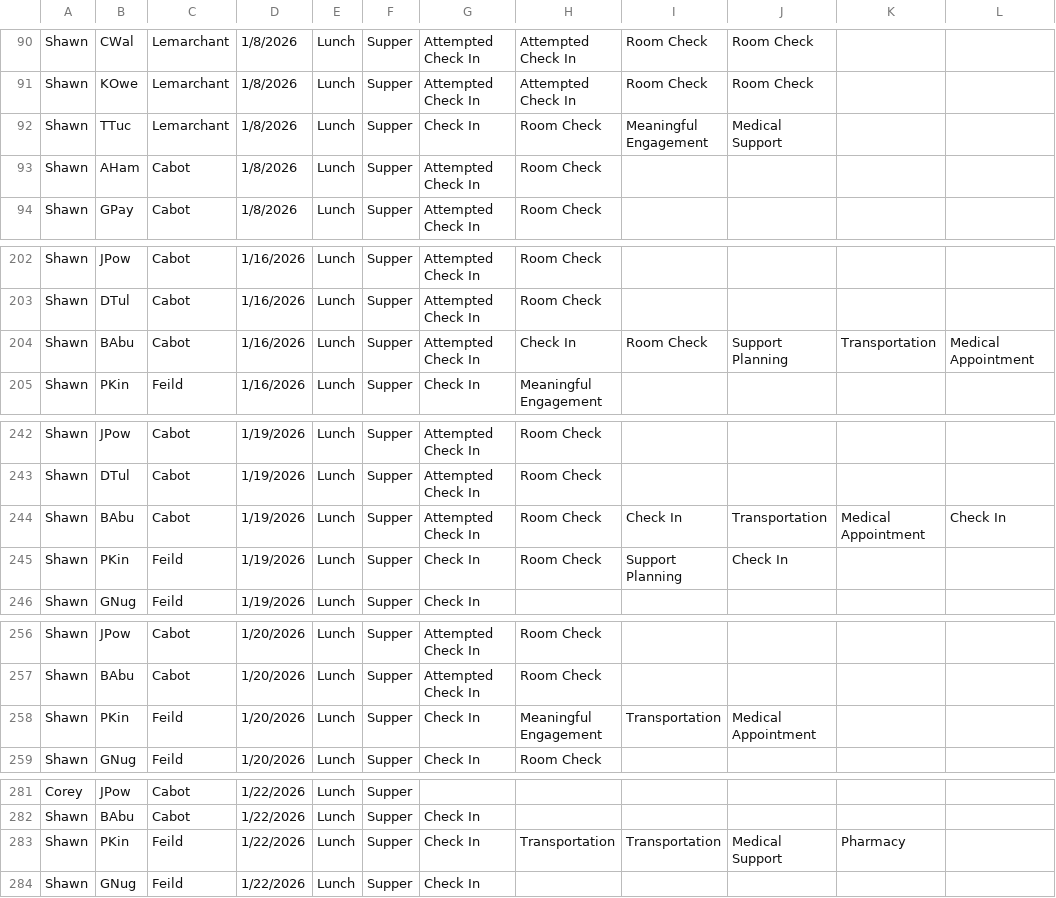
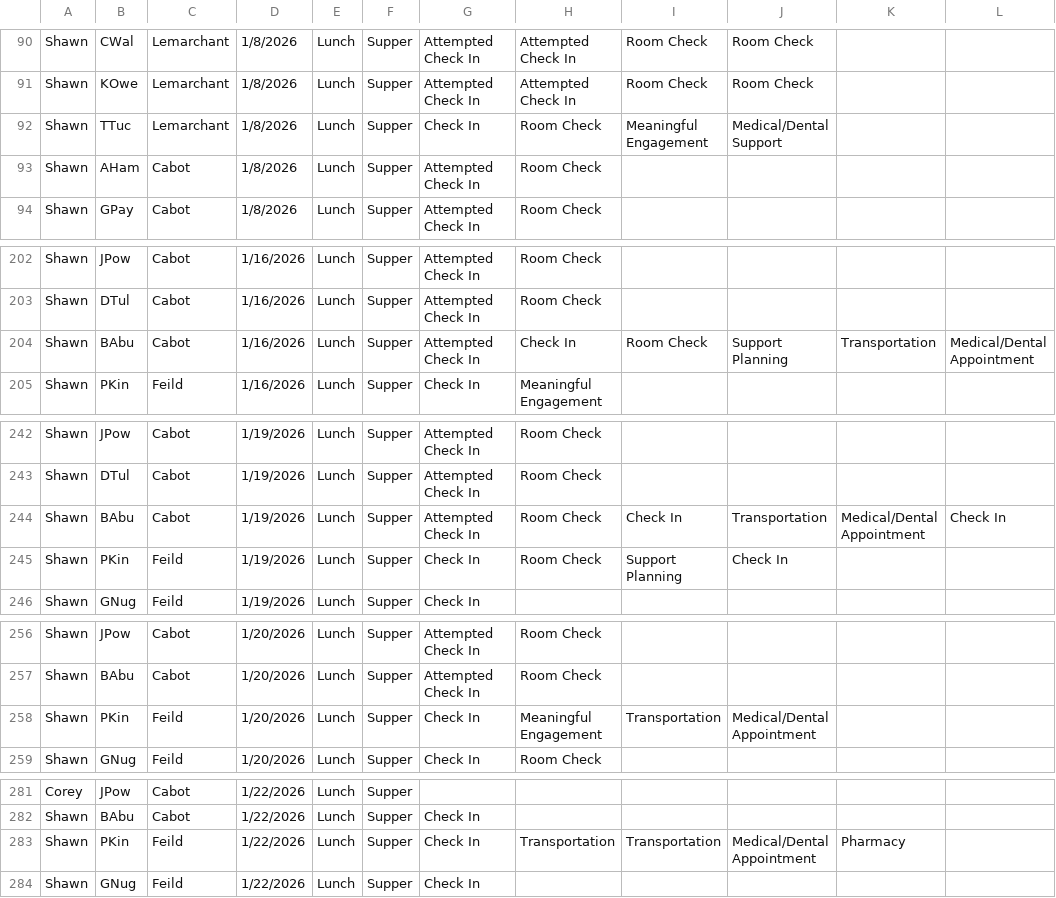
Before and after one commit to rcahill-code/homes-live, a CSV file: data/homes.csv, drawn as a sheet; only a part is shown, gaps mark what is left out; the diff covers the shown part only.

```diff
--- a/data/homes.csv
+++ b/data/homes.csv
@@ -91,3 +91,3 @@ Shawn,CWal,Lemarchant,1/8/2026,Lunch,Supper,Attempted Check In,Attempted Check I
 Shawn,KOwe,Lemarchant,1/8/2026,Lunch,Supper,Attempted Check In,Attempted Check In,Room Check,Room Check,,
-Shawn,TTuc,Lemarchant,1/8/2026,Lunch,Supper,Check In,Room Check,Meaningful Engagement,Medical Support,,
+Shawn,TTuc,Lemarchant,1/8/2026,Lunch,Supper,Check In,Room Check,Meaningful Engagement,Medical/Dental Support,,
 Shawn,AHam,Cabot,1/8/2026,Lunch,Supper,Attempted Check In,Room Check,,,,
@@ -203,3 +203,3 @@ Shawn,JPow,Cabot,1/16/2026,Lunch,Supper,Attempted Check In,Room Check,,,,
 Shawn,DTul,Cabot,1/16/2026,Lunch,Supper,Attempted Check In,Room Check,,,,
-Shawn,BAbu,Cabot,1/16/2026,Lunch,Supper,Attempted Check In,Check In,Room Check,Support Planning,Transportation,Medical Appointment
+Shawn,BAbu,Cabot,1/16/2026,Lunch,Supper,Attempted Check In,Check In,Room Check,Support Planning,Transportation,Medical/Dental Appointment
 Shawn,PKin,Feild,1/16/2026,Lunch,Supper,Check In,Meaningful Engagement,,,,
@@ -243,3 +243,3 @@ Shawn,JPow,Cabot,1/19/2026,Lunch,Supper,Attempted Check In,Room Check,,,,
 Shawn,DTul,Cabot,1/19/2026,Lunch,Supper,Attempted Check In,Room Check,,,,
-Shawn,BAbu,Cabot,1/19/2026,Lunch,Supper,Attempted Check In,Room Check,Check In,Transportation,Medical Appointment,Check In
+Shawn,BAbu,Cabot,1/19/2026,Lunch,Supper,Attempted Check In,Room Check,Check In,Transportation,Medical/Dental Appointment,Check In
 Shawn,PKin,Feild,1/19/2026,Lunch,Supper,Check In,Room Check,Support Planning,Check In,,
@@ -257,3 +257,3 @@ Shawn,JPow,Cabot,1/20/2026,Lunch,Supper,Attempted Check In,Room Check,,,,
 Shawn,BAbu,Cabot,1/20/2026,Lunch,Supper,Attempted Check In,Room Check,,,,
-Shawn,PKin,Feild,1/20/2026,Lunch,Supper,Check In,Meaningful Engagement,Transportation,Medical Appointment,,
+Shawn,PKin,Feild,1/20/2026,Lunch,Supper,Check In,Meaningful Engagement,Transportation,Medical/Dental Appointment,,
 Shawn,GNug,Feild,1/20/2026,Lunch,Supper,Check In,Room Check,,,,
@@ -282,3 +282,3 @@ Corey,JPow,Cabot,1/22/2026,Lunch,Supper,,,,,,
 Shawn,BAbu,Cabot,1/22/2026,Lunch,Supper,Check In,,,,,
-Shawn,PKin,Feild,1/22/2026,Lunch,Supper,Check In,Transportation,Transportation,Medical Support,Pharmacy,
+Shawn,PKin,Feild,1/22/2026,Lunch,Supper,Check In,Transportation,Transportation,Medical/Dental Appointment,Pharmacy,
 Shawn,GNug,Feild,1/22/2026,Lunch,Supper,Check In,,,,,
```
Also changed, not shown: 4 edited cells elsewhere in this file.
